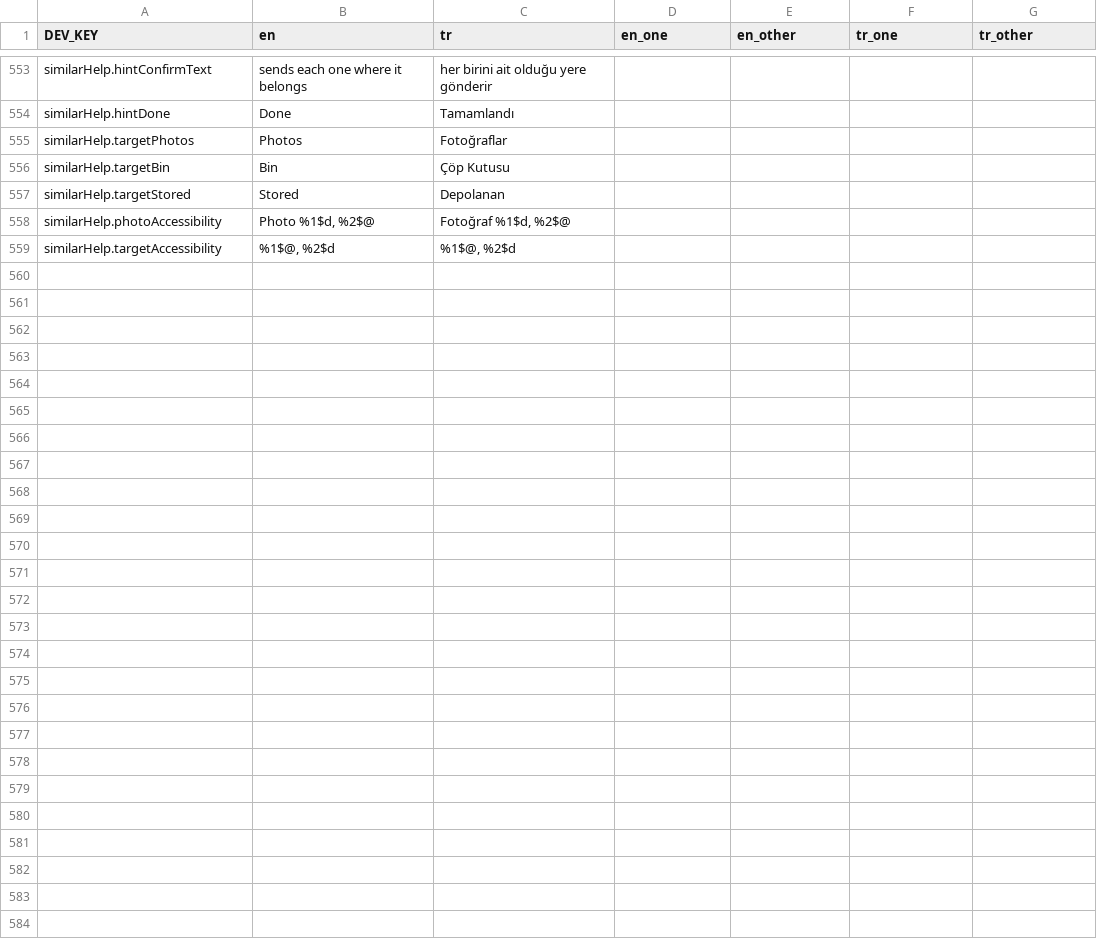
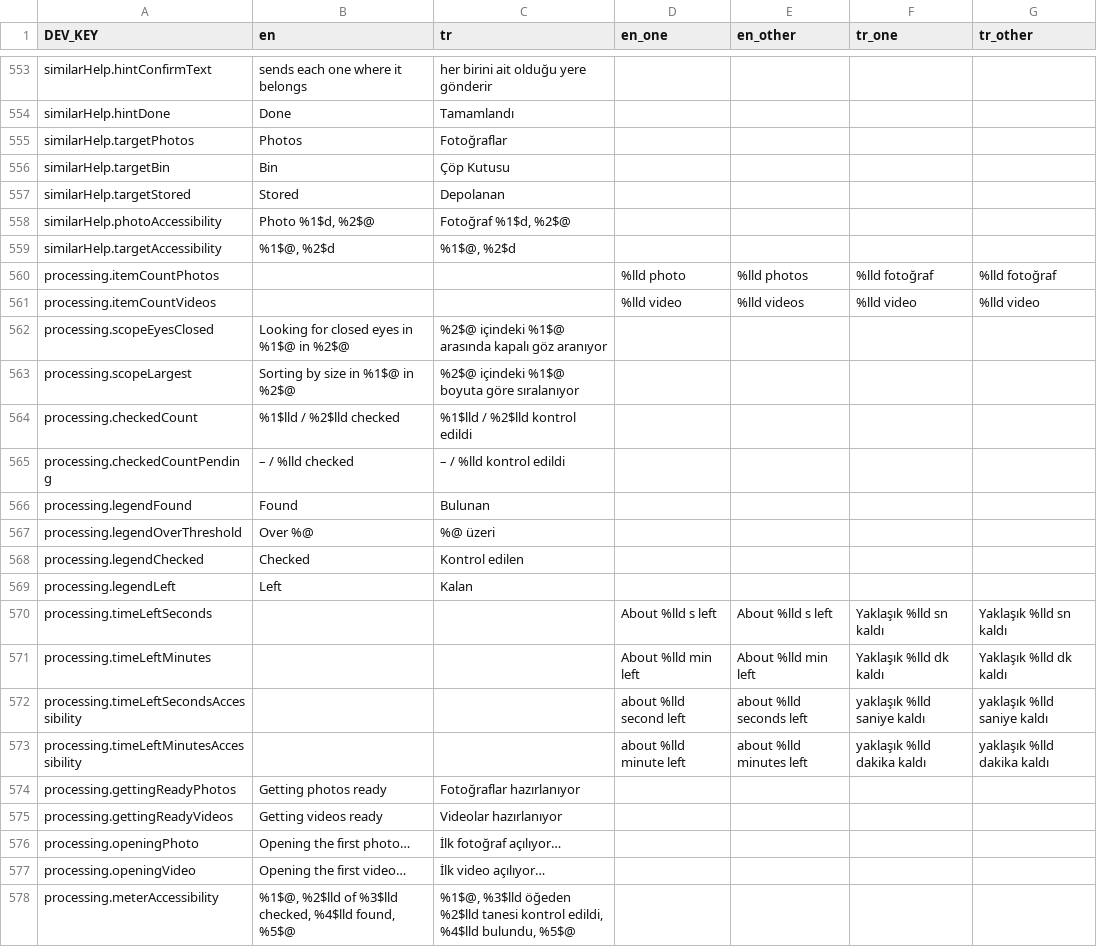
Before and after one commit to zeynepmuslim/secure-photo-cleaner-app, a CSV file: Localization/translations.csv, drawn as a sheet; only a part is shown, gaps mark what is left out; the diff names each change by its address in the sheet, - before the commit and + after, or states it on an @@ line.

Commit message:
feat: filter loading screen with scan meter and duo split
Rebuild the loading screen for Eyes Closed and Largest First. The filter's
glyph and name come first, a capsule meter shows what was found, what was
checked and what is left, and Cancel sits beside the bin on Home's baseline.

- ScanCapsuleView fills from the bottom: finds in blue, other checked items
  in ink, a gray track for what's left, and a dashed outline before the
  first result.
- ScanMeterView shows the percent, the checked count, a three-row legend
  and the time left. It has a compact variant for short columns and is one
  VoiceOver element.
- The scope line names how many items are checked in which month or year.
- PhotoProcessor reports what it found so far. For Largest First that is
  the items over the new LargeFile sizes (20 MB photos, 150 MB videos);
  they only feed the count, and the deck still shows every item.
- The bin moves into the bottom row's slot, shows this month's count and
  opens this month's bin. A result that arrives while the bin is open waits
  until the screen is back on top.
- On the iPhone Duo inner display the screen splits at the fold: the filter
  in the leading half and the meter in the trailing half when sideways, and
  the filter on the raised half with the meter on the base when upright.
- VoiceOver announces 25, 50 and 75 percent and the end.
- Add Spacer.bottomRowGap for the gap between a bottom row's button and
  the bin's slot.
- Add the strings in English and Turkish, and update CLAUDE.md.

```diff
--- a/Localization/translations.csv
+++ b/Localization/translations.csv
+row 560: processing.itemCountPhotos |  |  | %lld photo | %lld photos | %lld fotoğraf | %lld fotoğraf
+row 561: processing.itemCountVideos |  |  | %lld video | %lld videos | %lld video | %lld video
+row 562: processing.scopeEyesClosed | Looking for closed eyes in %1$@ in %2$@ | %2$@ içindeki %1$@ arasında kapalı göz aranıyor
+row 563: processing.scopeLargest | Sorting by size in %1$@ in %2$@ | %2$@ içindeki %1$@ boyuta göre sıralanıyor
+row 564: processing.checkedCount | %1$lld / %2$lld checked | %1$lld / %2$lld kontrol edildi
+row 565: processing.checkedCountPending | – / %lld checked | – / %lld kontrol edildi
+row 566: processing.legendFound | Found | Bulunan
+row 567: processing.legendOverThreshold | Over %@ | %@ üzeri
+row 568: processing.legendChecked | Checked | Kontrol edilen
+row 569: processing.legendLeft | Left | Kalan
+row 570: processing.timeLeftSeconds |  |  | About %lld s left | About %lld s left | Yaklaşık %lld sn kaldı | Yaklaşık %lld sn kaldı
+row 571: processing.timeLeftMinutes |  |  | About %lld min left | About %lld min left | Yaklaşık %lld dk kaldı | Yaklaşık %lld dk kaldı
+row 572: processing.timeLeftSecondsAccessibility |  |  | about %lld second left | about %lld seconds left | yaklaşık %lld saniye kaldı | yaklaşık %lld saniye kaldı
+row 573: processing.timeLeftMinutesAccessibility |  |  | about %lld minute left | about %lld minutes left | yaklaşık %lld dakika kaldı | yaklaşık %lld dakika kaldı
+row 574: processing.gettingReadyPhotos | Getting photos ready | Fotoğraflar hazırlanıyor
+row 575: processing.gettingReadyVideos | Getting videos ready | Videolar hazırlanıyor
+row 576: processing.openingPhoto | Opening the first photo… | İlk fotoğraf açılıyor…
+row 577: processing.openingVideo | Opening the first video… | İlk video açılıyor…
+row 578: processing.meterAccessibility | %1$@, %2$lld of %3$lld checked, %4$lld found, %5$@ | %1$@, %3$lld öğeden %2$lld tanesi kontrol edildi, %4$lld bulundu, %5$@
```
Also changed, not shown: 10 other files.
